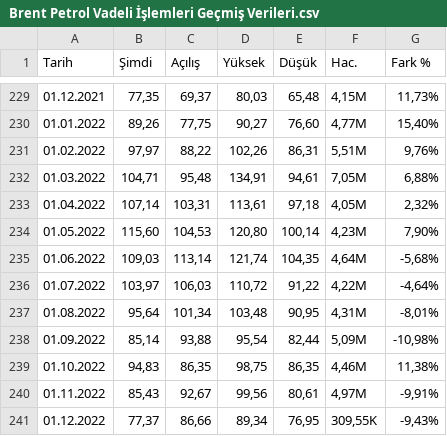
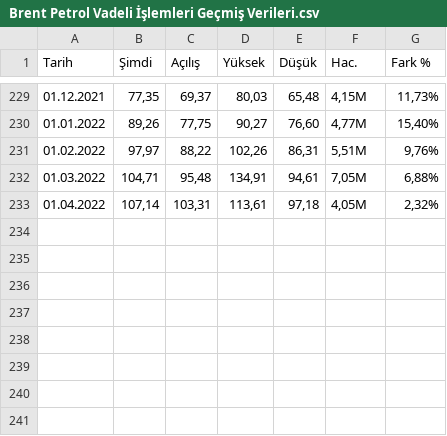
Before and after one commit to kayabo19/Average-Food-Price-Analysis, a CSV file: data/Brent Petrol Vadeli İşlemleri Geçmiş Verileri.csv, drawn as a sheet; only a part is shown, gaps mark what is left out.

```diff
--- a/data/Brent Petrol Vadeli İşlemleri Geçmiş Verileri.csv
+++ b/data/Brent Petrol Vadeli İşlemleri Geçmiş Verileri.csv
@@ -233,9 +233 @@
 "01.04.2022","107,14","103,31","113,61","97,18","4,05M","2,32%"
-"01.05.2022","115,60","104,53","120,80","100,14","4,23M","7,90%"
-"01.06.2022","109,03","113,14","121,74","104,35","4,64M","-5,68%"
-"01.07.2022","103,97","106,03","110,72","91,22","4,22M","-4,64%"
-"01.08.2022","95,64","101,34","103,48","90,95","4,31M","-8,01%"
-"01.09.2022","85,14","93,88","95,54","82,44","5,09M","-10,98%"
-"01.10.2022","94,83","86,35","98,75","86,35","4,46M","11,38%"
-"01.11.2022","85,43","92,67","99,56","80,61","4,97M","-9,91%"
-"01.12.2022","77,37","86,66","89,34","76,95","309,55K","-9,43%"
```
Also changed, not shown: data/USD_TRY Geçmiş Verileri.csv, 1 other file.
